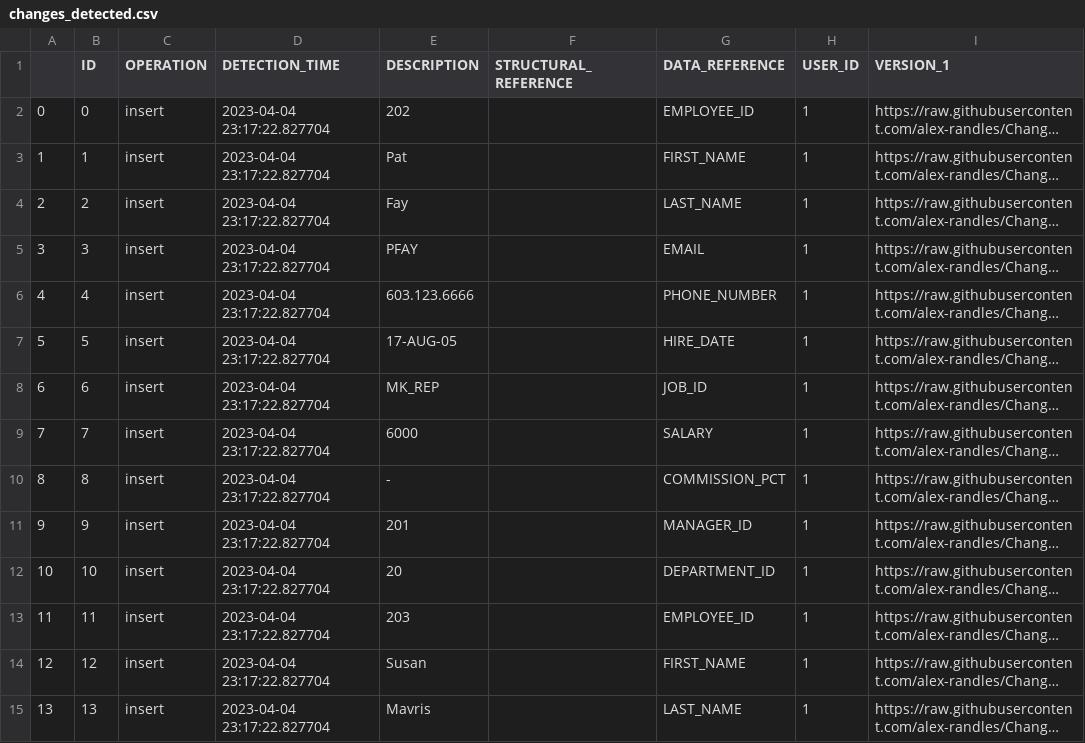
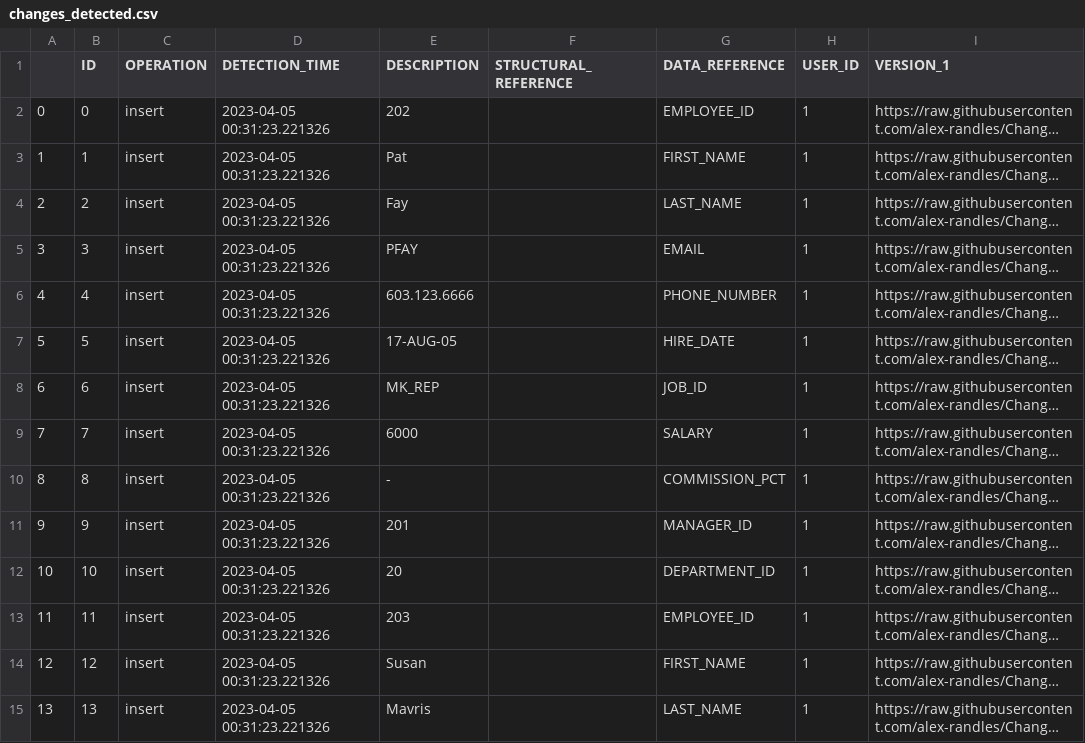
Before and after one commit to alex-randles/MQI-Framework, a CSV file: static/change_detection_cache/changes_info/changes_detected.csv, drawn as a sheet; only a part is shown; long unchanged cells end in …; the diff covers the shown part only; the diff names each change by its address in the sheet, - before the commit and + after, or states it on an @@ line.

```diff
--- a/static/change_detection_cache/changes_info/changes_detected.csv
+++ b/static/change_detection_cache/changes_info/changes_detected.csv
-D2:D15 (DETECTION_TIME): 2023-04-04 23:17:22.827704
+D2:D15 (DETECTION_TIME): 2023-04-05 00:31:23.221326
```
Also changed, not shown: 107 edited cells elsewhere in this file, static/change_detection_cache/changes_info/notification_details.csv, 11 other files.
